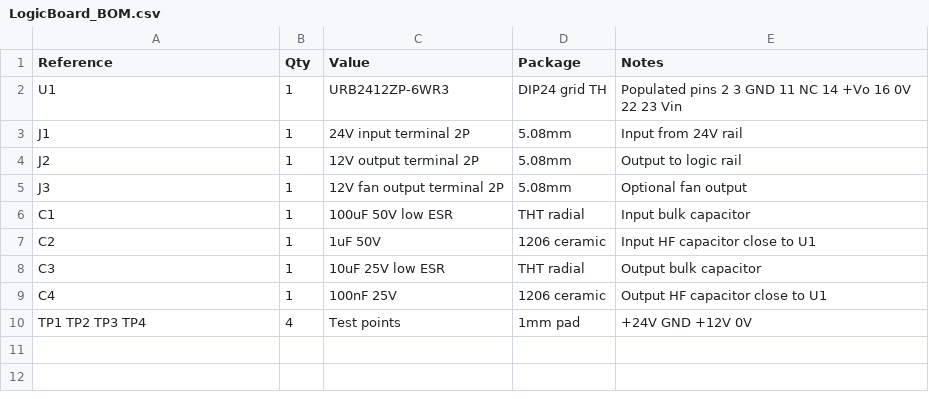
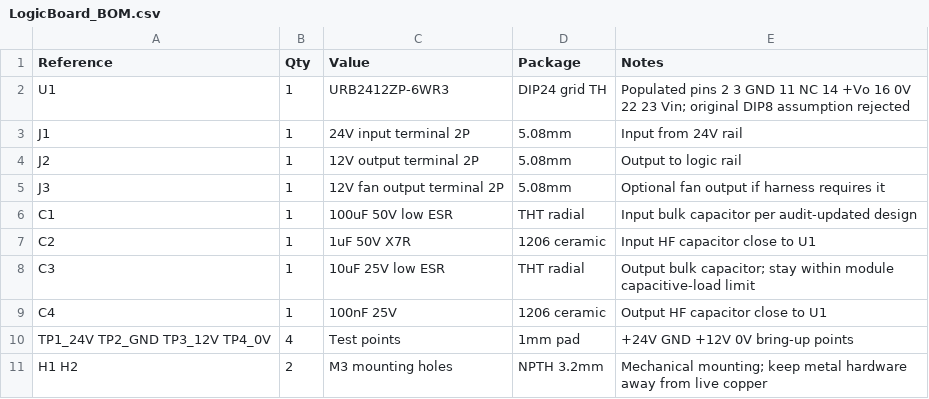
Before and after one commit to chelgpt/LogicPowerBoards, a CSV file: docs/boards/LogicBoard/LogicBoard_BOM.csv, drawn as a sheet.

Commit message:
v4M align LogicBoard BOM with v4K PCB state

```diff
--- a/docs/boards/LogicBoard/LogicBoard_BOM.csv
+++ b/docs/boards/LogicBoard/LogicBoard_BOM.csv
@@ -1,10 +1,11 @@
 Reference,Qty,Value,Package,Notes
-U1,1,URB2412ZP-6WR3,DIP24 grid TH,Populated pins 2 3 GND 11 NC 14 +Vo 16 0V 22 23 Vin
+U1,1,URB2412ZP-6WR3,DIP24 grid TH,Populated pins 2 3 GND 11 NC 14 +Vo 16 0V 22 23 Vin; original DIP8 assumption rejected
 J1,1,24V input terminal 2P,5.08mm,Input from 24V rail
 J2,1,12V output terminal 2P,5.08mm,Output to logic rail
-J3,1,12V fan output terminal 2P,5.08mm,Optional fan output
-C1,1,100uF 50V low ESR,THT radial,Input bulk capacitor
-C2,1,1uF 50V,1206 ceramic,Input HF capacitor close to U1
-C3,1,10uF 25V low ESR,THT radial,Output bulk capacitor
+J3,1,12V fan output terminal 2P,5.08mm,Optional fan output if harness requires it
+C1,1,100uF 50V low ESR,THT radial,Input bulk capacitor per audit-updated design
+C2,1,1uF 50V X7R,1206 ceramic,Input HF capacitor close to U1
+C3,1,10uF 25V low ESR,THT radial,Output bulk capacitor; stay within module capacitive-load limit
 C4,1,100nF 25V,1206 ceramic,Output HF capacitor close to U1
-TP1 TP2 TP3 TP4,4,Test points,1mm pad,+24V GND +12V 0V
+TP1_24V TP2_GND TP3_12V TP4_0V,4,Test points,1mm pad,+24V GND +12V 0V bring-up points
+H1 H2,2,M3 mounting holes,NPTH 3.2mm,Mechanical mounting; keep metal hardware away from live copper
```
